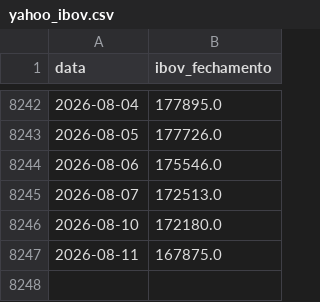
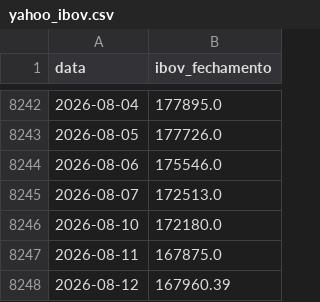
Before and after one commit to PulseDataLabs/PulseWhales, a CSV file: data/yahoo_ibov.csv, drawn as a sheet; only a part is shown, gaps mark what is left out; the diff names each change by its address in the sheet, - before the commit and + after, or states it on an @@ line.

```diff
--- a/data/yahoo_ibov.csv
+++ b/data/yahoo_ibov.csv
+row 8248: 2026-08-12 | 167960.39
```
